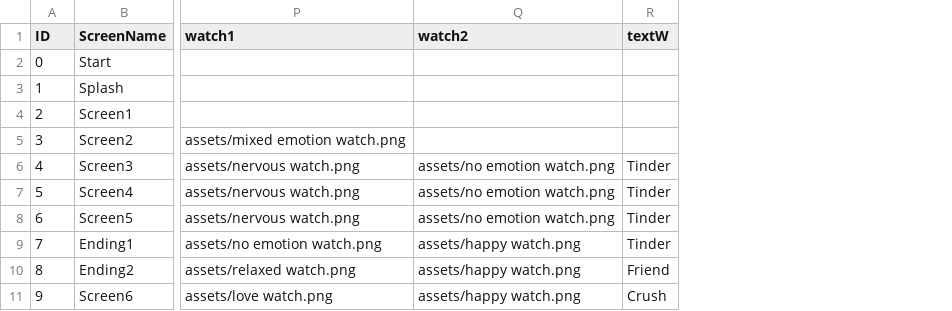
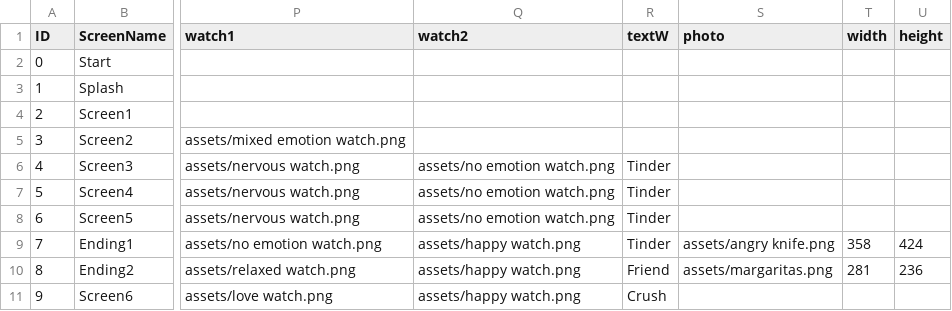
Before and after one commit to sophialadwiniec/Project03, a CSV file: data/textTable.csv, drawn as a sheet; only a part is shown, gaps mark what is left out; the diff names each change by its address in the sheet, - before the commit and + after, or states it on an @@ line.

Commit message:
adding final assets

```diff
--- a/data/textTable.csv
+++ b/data/textTable.csv
+column S (photo), rows 9-10: assets/angry knife.png | assets/margaritas.png
+column T (width), rows 9-10: 358 | 281
+column U (height), rows 9-10: 424 | 236
```
Also changed, not shown: 14 other files.
